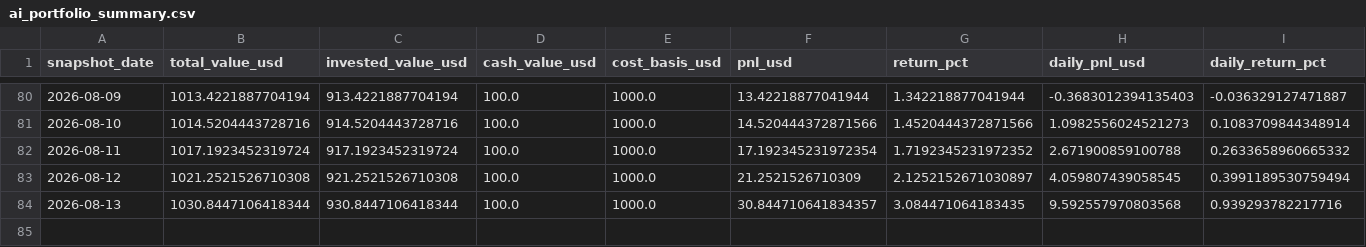
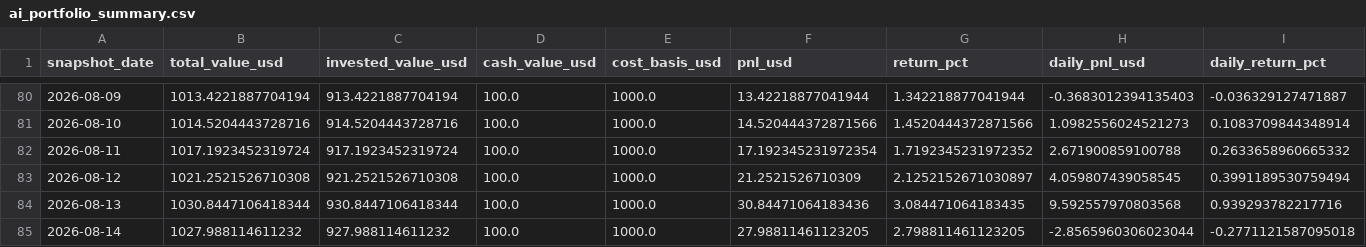
Before and after one commit to linjiw/ai-portfolio-framework, a CSV file: data/portfolio/ai_portfolio_summary.csv, drawn as a sheet; only a part is shown, gaps mark what is left out; rows hold the shown columns only; the diff names each change by its address in the sheet, - before the commit and + after, or states it on an @@ line.

```diff
--- a/data/portfolio/ai_portfolio_summary.csv
+++ b/data/portfolio/ai_portfolio_summary.csv
-F84 (pnl_usd): 30.844710641834357
+F84 (pnl_usd): 30.84471064183436
+row 85: 2026-08-14 | 1027.988114611232 | 927.988114611232 | 100.0 | 1000.0 | 27.98811461123205 | 2.798811461123205 | -2.8565960306023044 | -0.2771121587095018
```
Also changed, not shown: data/portfolio/ai_portfolio_snapshots.csv, 1 other file.
